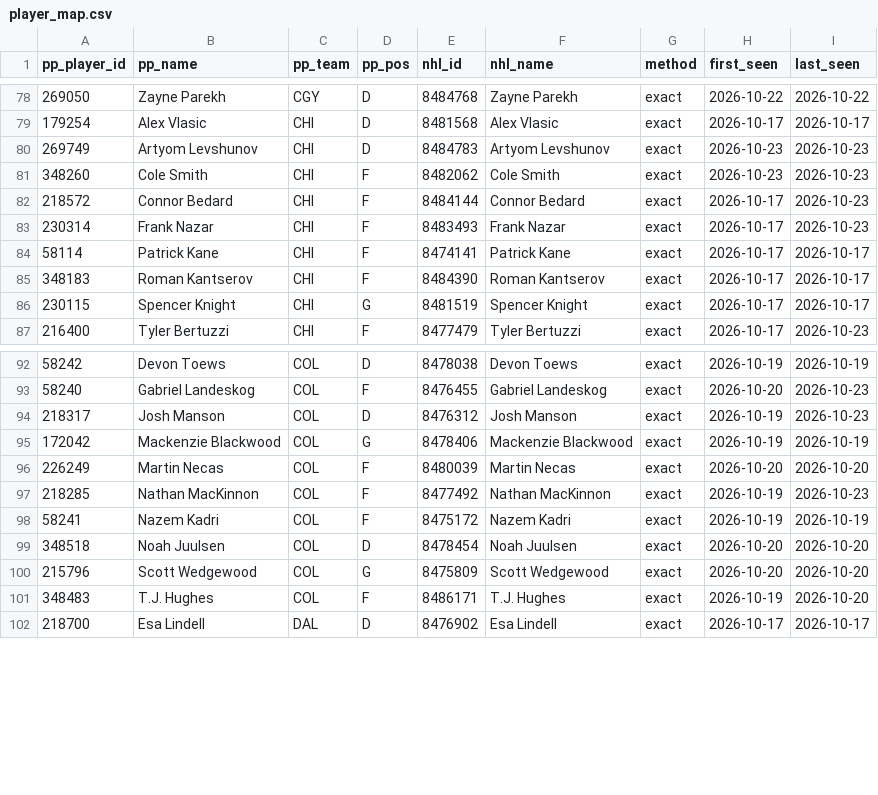
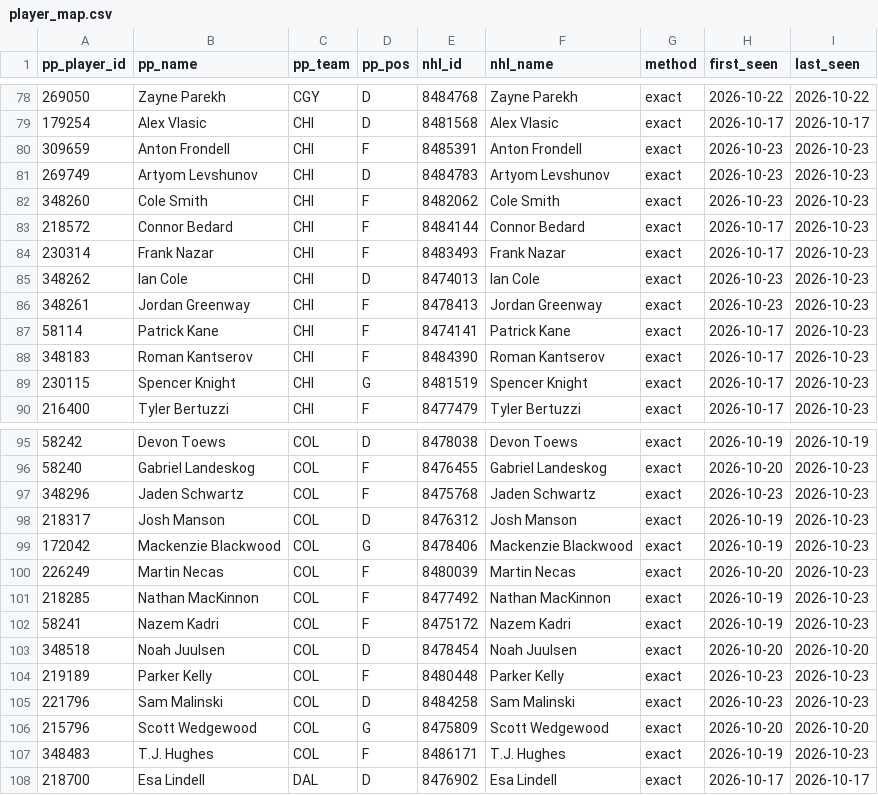
Before and after one commit to mileswilliams08/NHL-prop-model, a CSV file: data/player_map.csv, drawn as a sheet; only a part is shown, gaps mark what is left out; the diff covers the shown part only.

```diff
--- a/data/player_map.csv
+++ b/data/player_map.csv
@@ -79,2 +79,3 @@ pp_player_id,pp_name,pp_team,pp_pos,nhl_id,nhl_name,method,first_seen,last_seen
 179254,Alex Vlasic,CHI,D,8481568,Alex Vlasic,exact,2026-10-17,2026-10-17
+309659,Anton Frondell,CHI,F,8485391,Anton Frondell,exact,2026-10-23,2026-10-23
 269749,Artyom Levshunov,CHI,D,8484783,Artyom Levshunov,exact,2026-10-23,2026-10-23
@@ -83,5 +84,7 @@ pp_player_id,pp_name,pp_team,pp_pos,nhl_id,nhl_name,method,first_seen,last_seen
 230314,Frank Nazar,CHI,F,8483493,Frank Nazar,exact,2026-10-17,2026-10-23
-58114,Patrick Kane,CHI,F,8474141,Patrick Kane,exact,2026-10-17,2026-10-17
-348183,Roman Kantserov,CHI,F,8484390,Roman Kantserov,exact,2026-10-17,2026-10-17
-230115,Spencer Knight,CHI,G,8481519,Spencer Knight,exact,2026-10-17,2026-10-17
+348262,Ian Cole,CHI,D,8474013,Ian Cole,exact,2026-10-23,2026-10-23
+348261,Jordan Greenway,CHI,F,8478413,Jordan Greenway,exact,2026-10-23,2026-10-23
+58114,Patrick Kane,CHI,F,8474141,Patrick Kane,exact,2026-10-17,2026-10-23
+348183,Roman Kantserov,CHI,F,8484390,Roman Kantserov,exact,2026-10-17,2026-10-23
+230115,Spencer Knight,CHI,G,8481519,Spencer Knight,exact,2026-10-17,2026-10-23
 216400,Tyler Bertuzzi,CHI,F,8477479,Tyler Bertuzzi,exact,2026-10-17,2026-10-23
@@ -93,10 +96,13 @@ pp_player_id,pp_name,pp_team,pp_pos,nhl_id,nhl_name,method,first_seen,last_seen
 58240,Gabriel Landeskog,COL,F,8476455,Gabriel Landeskog,exact,2026-10-20,2026-10-23
+348296,Jaden Schwartz,COL,F,8475768,Jaden Schwartz,exact,2026-10-23,2026-10-23
 218317,Josh Manson,COL,D,8476312,Josh Manson,exact,2026-10-19,2026-10-23
-172042,Mackenzie Blackwood,COL,G,8478406,Mackenzie Blackwood,exact,2026-10-19,2026-10-19
-226249,Martin Necas,COL,F,8480039,Martin Necas,exact,2026-10-20,2026-10-20
+172042,Mackenzie Blackwood,COL,G,8478406,Mackenzie Blackwood,exact,2026-10-19,2026-10-23
+226249,Martin Necas,COL,F,8480039,Martin Necas,exact,2026-10-20,2026-10-23
 218285,Nathan MacKinnon,COL,F,8477492,Nathan MacKinnon,exact,2026-10-19,2026-10-23
-58241,Nazem Kadri,COL,F,8475172,Nazem Kadri,exact,2026-10-19,2026-10-19
+58241,Nazem Kadri,COL,F,8475172,Nazem Kadri,exact,2026-10-19,2026-10-23
 348518,Noah Juulsen,COL,D,8478454,Noah Juulsen,exact,2026-10-20,2026-10-20
+219189,Parker Kelly,COL,F,8480448,Parker Kelly,exact,2026-10-23,2026-10-23
+221796,Sam Malinski,COL,D,8484258,Sam Malinski,exact,2026-10-23,2026-10-23
 215796,Scott Wedgewood,COL,G,8475809,Scott Wedgewood,exact,2026-10-20,2026-10-20
-348483,T.J. Hughes,COL,F,8486171,T.J. Hughes,exact,2026-10-19,2026-10-20
+348483,T.J. Hughes,COL,F,8486171,T.J. Hughes,exact,2026-10-19,2026-10-23
 218700,Esa Lindell,DAL,D,8476902,Esa Lindell,exact,2026-10-17,2026-10-17
```
Also changed, not shown: 4 added rows and 6 edited cells elsewhere in this file, data/history/games.csv, data/history/goalie_games.csv, 4 other files.
